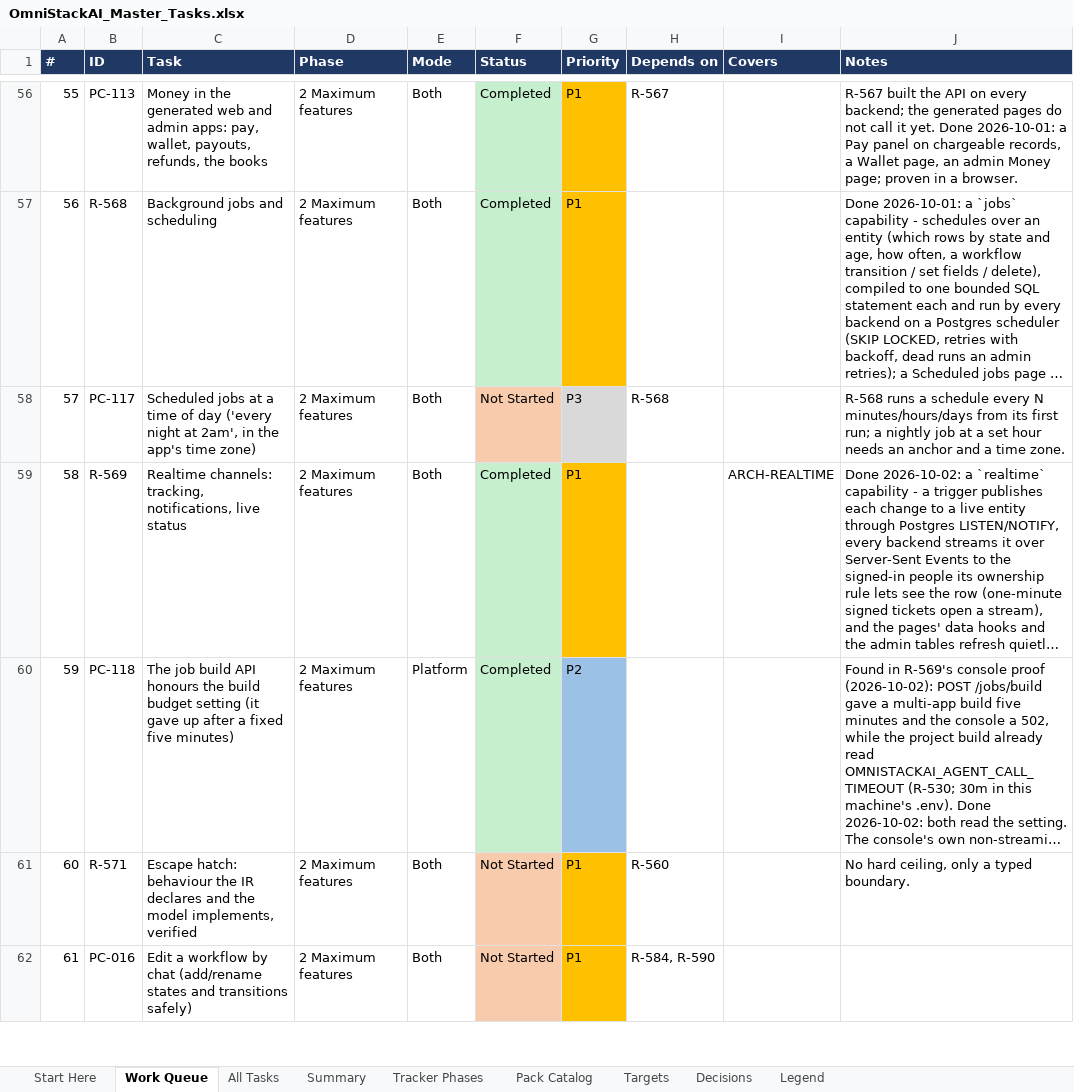
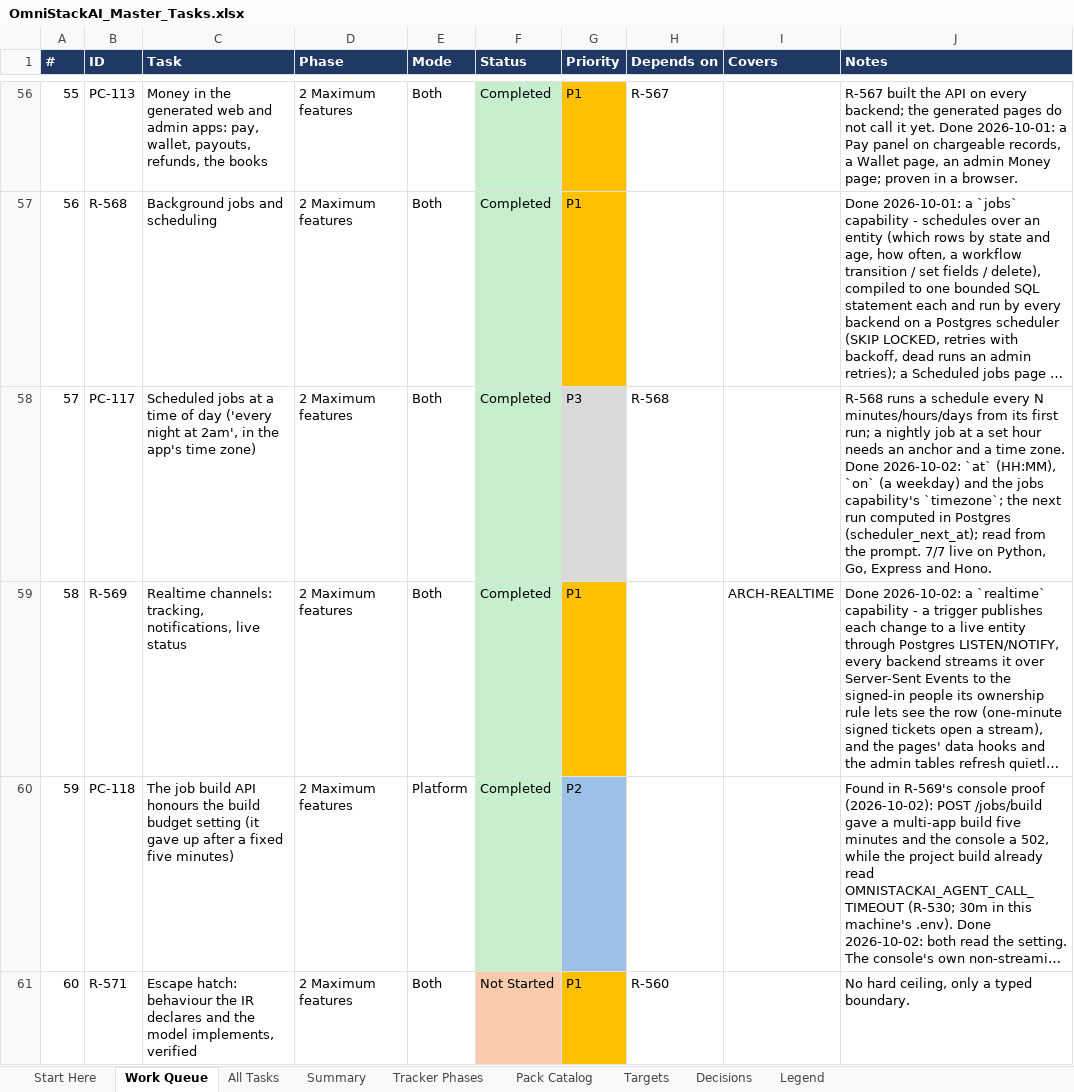
Before and after one commit to sanjeetji/OmniStackAi, an Excel workbook: R_&_D/Platform_Completion/OmniStackAI_Master_Tasks.xlsx, sheet Work Queue, drawn as a sheet; only a part is shown, gaps mark what is left out; the shorter side is filled out with more unchanged rows; long unchanged cells end in …; values as stored, in another font and other column widths than the file's, no borders; the diff names each change by its address in the sheet, - before the commit and + after, or states it on an @@ line.

```diff
--- a/R_&_D/Platform_Completion/OmniStackAI_Master_Tasks.xlsx (sheet Work Queue)
+++ b/R_&_D/Platform_Completion/OmniStackAI_Master_Tasks.xlsx (sheet Work Queue)
-F58 (Status): Not Started
+F58 (Status): Completed
-F58 fill: #F8CBAD
+F58 fill: #C6EFCE
-J58 (Notes): …time zone.
+J58 (Notes): …time zone. Done 2026-10-02: `at` (HH:MM), `on` (a weekday) and the jobs capability's `timezone`; the next run computed in Postgres (scheduler_next_at); read from the prompt. 7/7 live on Python, Go, Express and Hono.
```
Also changed, not shown: sheet All Tasks, sheet Summary, 12 other files.
